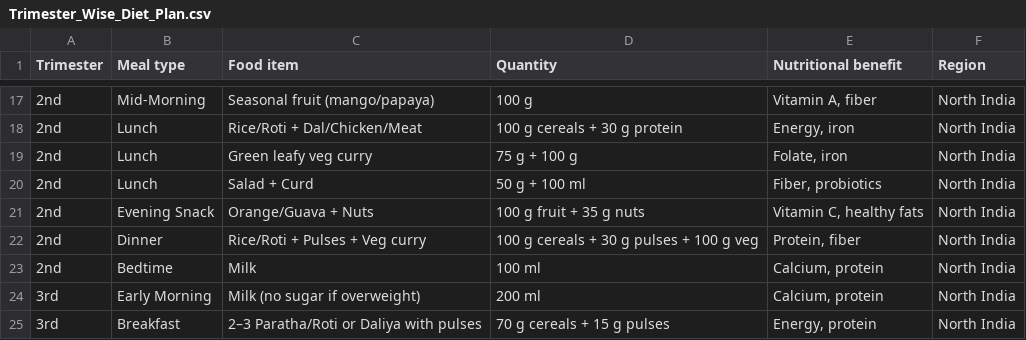
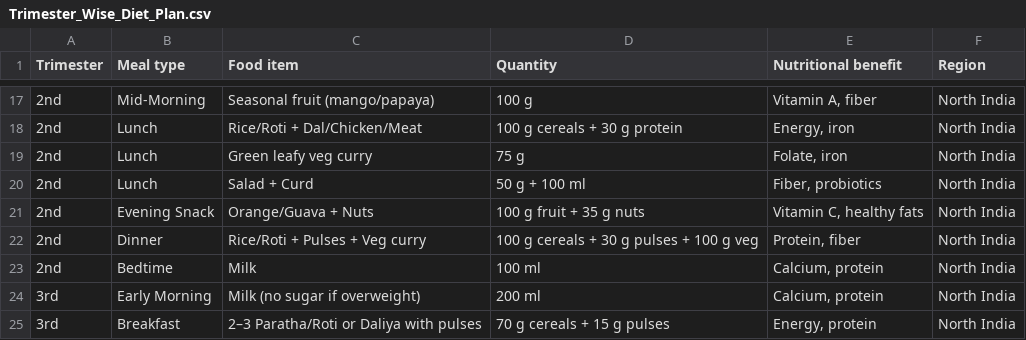
Before and after one commit to BTL5010TEJA/iproject, a CSV file: ishuproject-main (1)/ishuproject-main/data/data_2/Trimester_Wise_Diet_Plan.csv, drawn as a sheet; only a part is shown, gaps mark what is left out; the diff names each change by its address in the sheet, - before the commit and + after, or states it on an @@ line.

Commit message:
Update Trimester_Wise_Diet_Plan.csv

```diff
--- a/ishuproject-main (1)/ishuproject-main/data/data_2/Trimester_Wise_Diet_Plan.csv
+++ b/ishuproject-main (1)/ishuproject-main/data/data_2/Trimester_Wise_Diet_Plan.csv
-D19 (Quantity): 75 g + 100 g
+D19 (Quantity): 75 g
```
